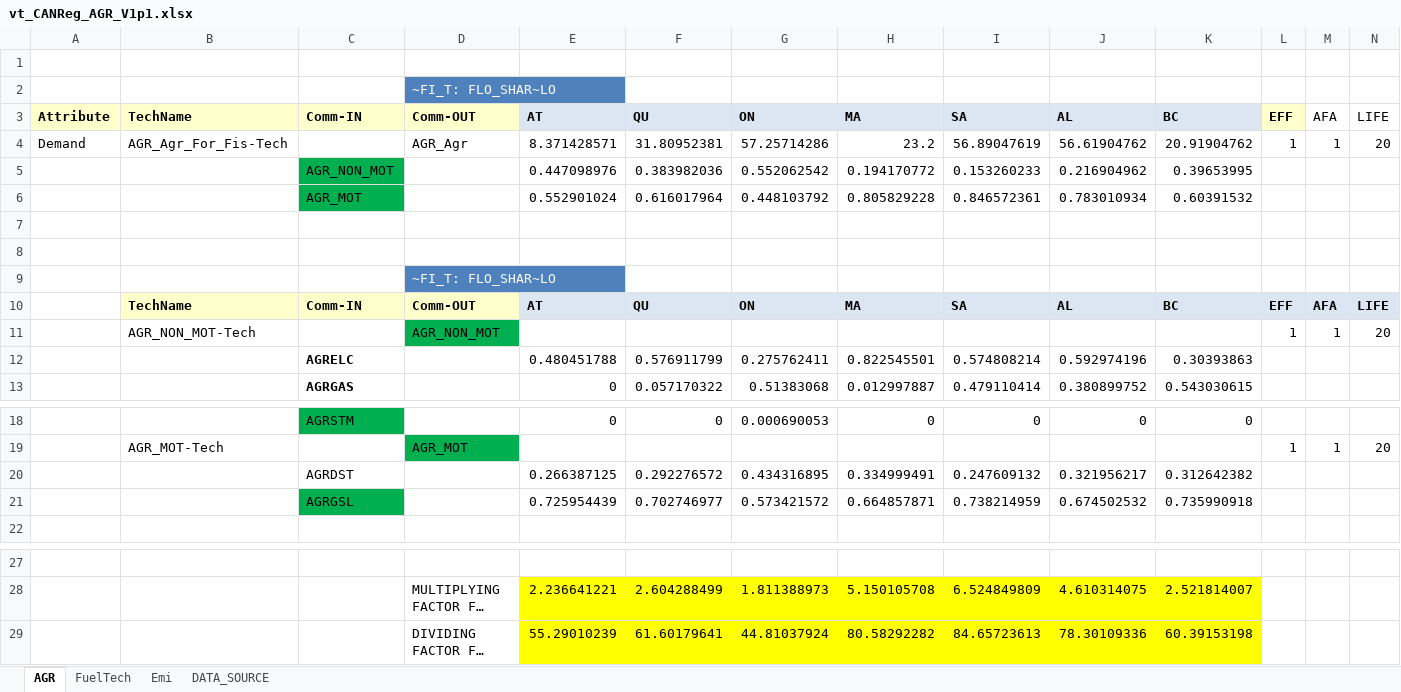
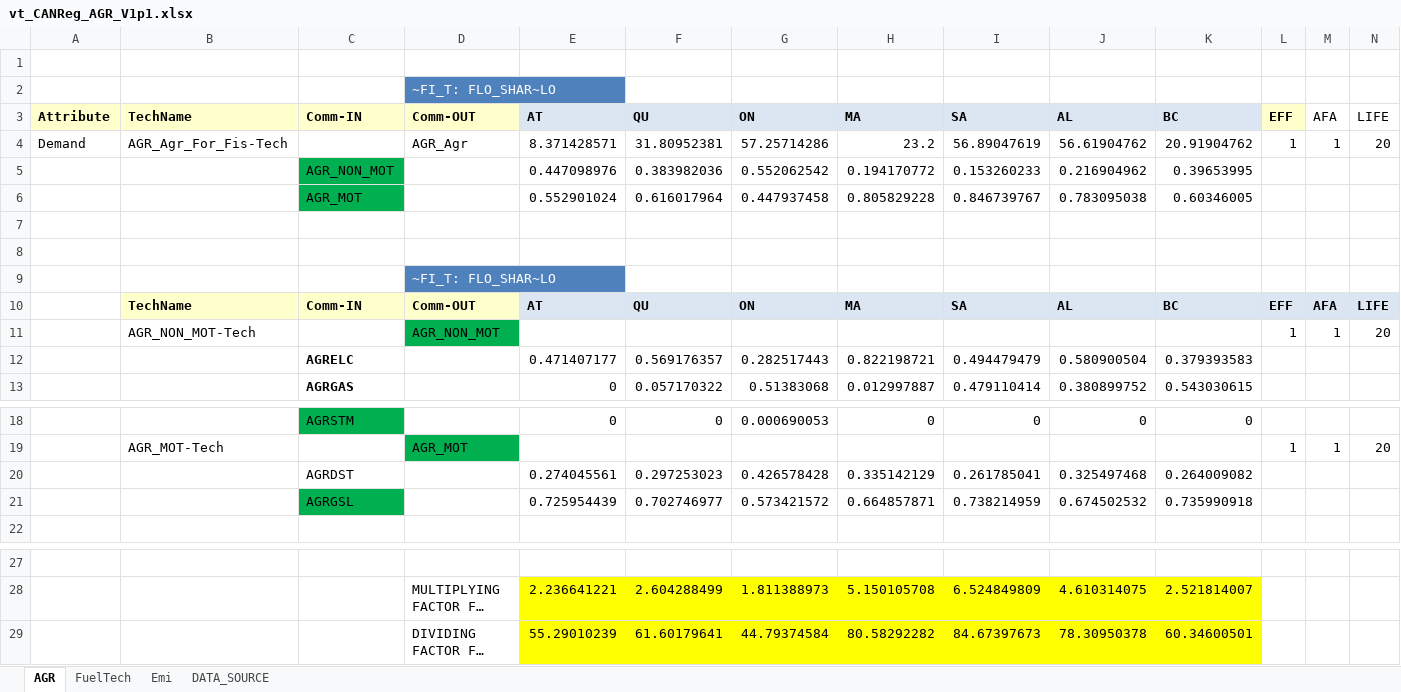
Before and after one commit to kanors-himanshu03/CAN_TIMES_v1, an Excel workbook: vt_CANReg_AGR_V1p1.xlsx, sheet AGR, drawn as a sheet; only a part is shown, gaps mark what is left out; long unchanged cells end in …; values as stored, in another font and other column widths than the file's, no borders; removed rows and columns are numbered as before the commit, all else as after; rows hold the shown columns only; the diff names each change by its address in the sheet, - before the commit and + after, or states it on an @@ line.

```diff
--- a/vt_CANReg_AGR_V1p1.xlsx (sheet AGR)
+++ b/vt_CANReg_AGR_V1p1.xlsx (sheet AGR)
-G6 (ON): 0.448103792
+G6 (ON): 0.447937458
-I6 (SA): 0.846572361
+I6 (SA): 0.846739767
-J6 (AL): 0.783010934
+J6 (AL): 0.783095038
-K6 (BC): 0.60391532
+K6 (BC): 0.60346005
-row 12:  |  | AGRELC |  | 0.480451788 | 0.576911799 | 0.275762411 | 0.822545501 | 0.574808214 | 0.592974196 | 0.30393863
+row 12:  |  | AGRELC |  | 0.471407177 | 0.569176357 | 0.282517443 | 0.822198721 | 0.494479479 | 0.580900504 | 0.379393583
-row 20:  |  | AGRDST |  | 0.266387125 | 0.292276572 | 0.434316895 | 0.334999491 | 0.247609132 | 0.321956217 | 0.312642382
+row 20:  |  | AGRDST |  | 0.274045561 | 0.297253023 | 0.426578428 | 0.335142129 | 0.261785041 | 0.325497468 | 0.264009082
-G29 (ON): 44.81037924
+G29 (ON): 44.79374584
-I29 (SA): 84.65723613
+I29 (SA): 84.67397673
-J29 (AL): 78.30109336
+J29 (AL): 78.30950378
-K29 (BC): 60.39153198
+K29 (BC): 60.34600501
```
Also changed, not shown: formulas that keep their value, SubRES_TMPL/SubRES_14_TECHS_STORAGE.xlsx, SubRES_TMPL/SubRES_15_TECHS_HYDROGEN.xlsx, 7 other files.
